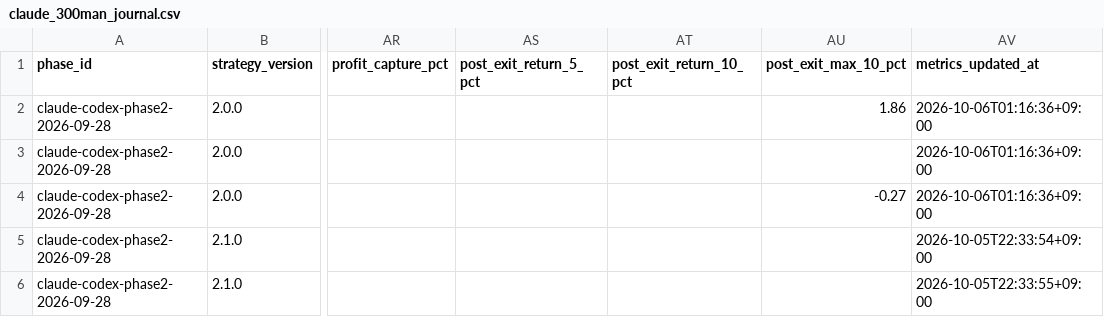
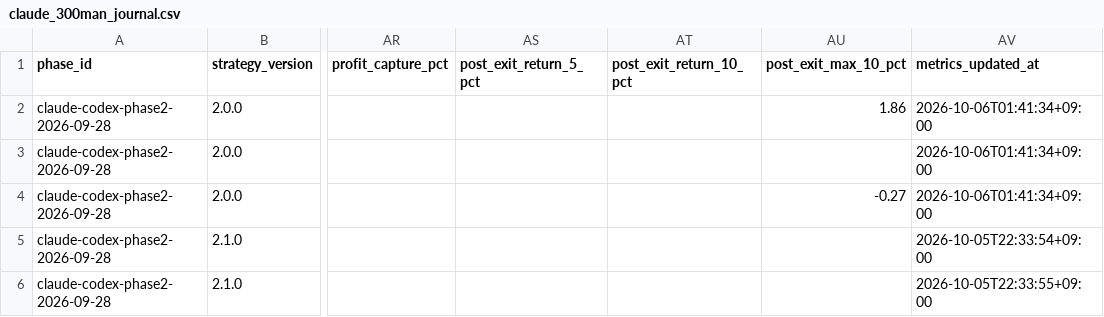
Before and after one commit to MANDAI0571/stock-news-monitor, a CSV file: data/claude_300man_journal.csv, drawn as a sheet; only a part is shown, gaps mark what is left out; the diff names each change by its address in the sheet, - before the commit and + after, or states it on an @@ line.

```diff
--- a/data/claude_300man_journal.csv
+++ b/data/claude_300man_journal.csv
-AV2:AV4 (metrics_updated_at): 2026-10-06T01:16:36+09:00
+AV2:AV4 (metrics_updated_at): 2026-10-06T01:41:34+09:00
```
Also changed, not shown: data/codex_300man_journal.csv, 2 other files.
